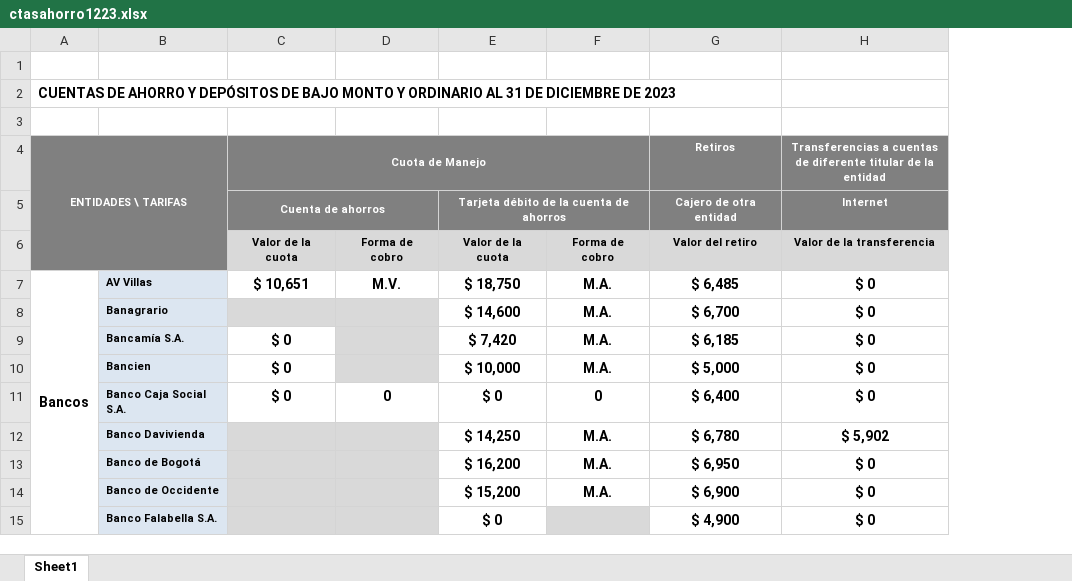
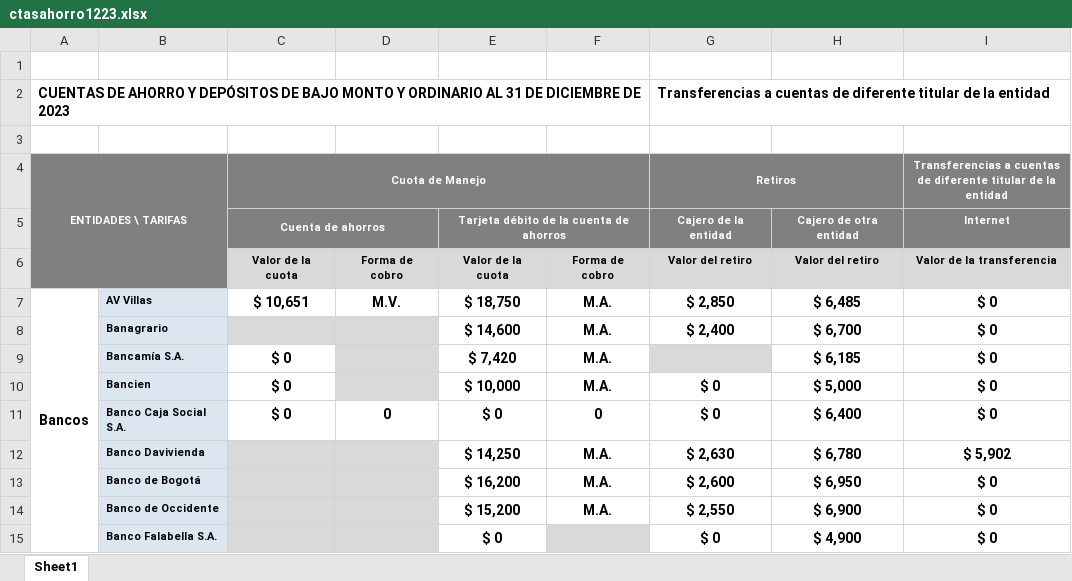
Before and after one commit to carolinavargasl/intro-github, an Excel workbook: dist/ctasahorro1223.xlsx, sheet Sheet1, drawn as a sheet; only a part is shown; values as stored, in another font and other column widths than the file's, no borders; addresses are those after the commit; the diff names each change by its address in the sheet, - before the commit and + after, or states it on an @@ line.

Commit message:
Add files via upload

```diff
--- a/dist/ctasahorro1223.xlsx (sheet Sheet1)
+++ b/dist/ctasahorro1223.xlsx (sheet Sheet1)
+column G (Retiros), row 2: Transferencias a cuentas de diferente titular de la entidad; rows 5-15: Cajero de la entidad | Valor del retiro | $ 2,850 | $ 2,400 |  | $ 0 | $ 0 | $ 2,630 | $ 2,600 | $ 2,550 | $ 0
-H4: Retiros
+H4: (empty)
```
